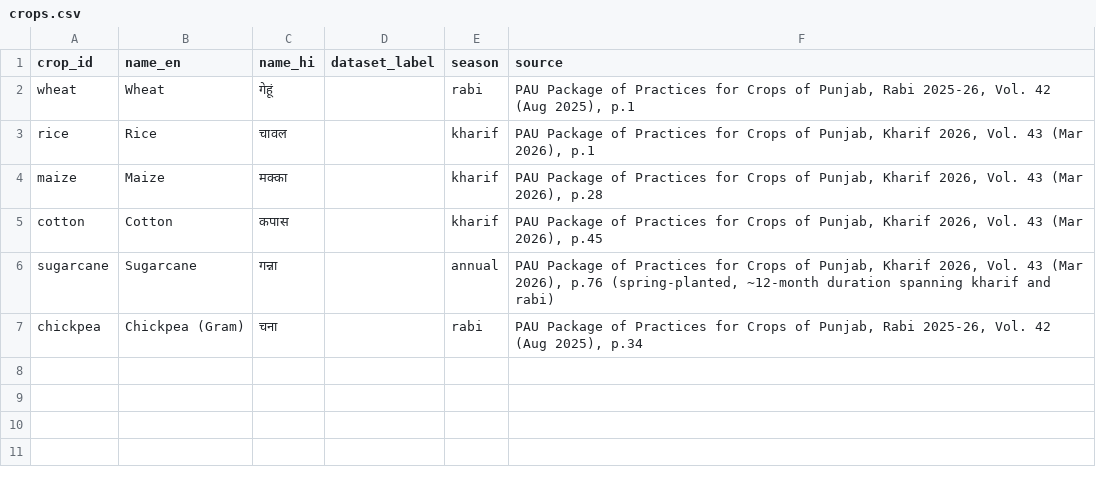
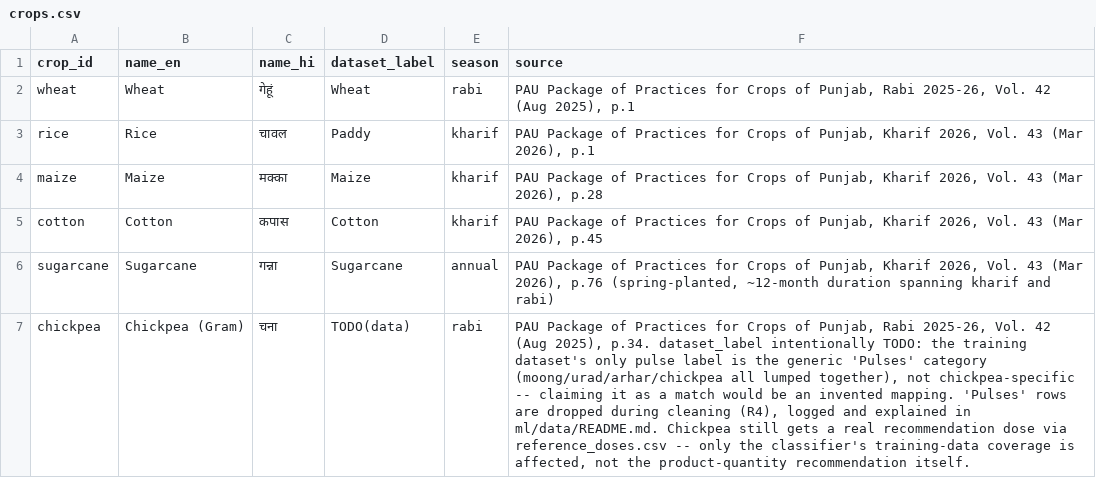
Before and after one commit to Saloni060410/KhetGPT, a CSV file: ml/data/external/crops.csv, drawn as a sheet; the diff names each change by its address in the sheet, - before the commit and + after, or states it on an @@ line.

Commit message:
ml: cleaning pipeline with validation gates (R4), chickpea reference dose
clean.py: harmonises fertilizer_prediction's raw columns to snake_case, maps
crop labels to crop_id via crops.csv's dataset_label and fertilizer labels to
product_id via fertilizer_products.csv's dataset_label, validates with a
pandera schema (categories, ranges, no duplicates), and writes clean.csv +
validation_report.json (gitignored) plus a committed sample_train.csv (all
50 clean rows, under the 200-row cap) so Saloni can start without downloading
the raw file herself.

99 raw rows -> 50 clean rows. 49 dropped as out-of-vocabulary crop labels:
Tobacco, Barley, Millets, Oil seeds, Ground Nuts, and Pulses (10 rows) --
the last one is the chickpea gap: the dataset's only pulse label is generic
(moong/urad/arhar/chickpea all lumped together), not chickpea-specific, so
crops.csv's dataset_label for chickpea stays TODO(data) rather than guessing.
Documented in ml/data/README.md.

Unit reconciliation (docs/data-dictionary.md): the raw dataset's N/P/K have
no stated unit and can't plausibly be kg/ha -- left unmapped as classifier-only
"raw" columns, never conflated with the API's n/p/k. No pH or organic_carbon
column exists in the source at all. Soil Type (texture) has no equivalent in
the fixed soil schema. All documented as real limitations, not papered over --
the quantity recommendation doesn't depend on any of this, since it comes from
reference_doses.csv/soil_adjustments.csv (PAU-sourced), not the classifier.

Also backfills chickpea's reference_doses.csv row (desi generic + kabuli
variety, PAU POP Rabi 2025-26 p.36 -- sourced back in R1, just not yet added
since R3's stated priority was wheat/rice first), plus matching
split_schedule.csv and crop_varieties.csv entries.

requirements.txt: +pandera==0.33.1 (single line, shared file).
.gitignore: allow ml/data/processed/sample_*.csv through the processed/
ignore rule.

10 new tests (test_clean.py), 34/34 passing overall, ruff clean.

```diff
--- a/ml/data/external/crops.csv
+++ b/ml/data/external/crops.csv
-D2 (dataset_label): (empty)
+D2 (dataset_label): Wheat
-D3 (dataset_label): (empty)
+D3 (dataset_label): Paddy
-D4 (dataset_label): (empty)
+D4 (dataset_label): Maize
-D5 (dataset_label): (empty)
+D5 (dataset_label): Cotton
-D6 (dataset_label): (empty)
+D6 (dataset_label): Sugarcane
-D7 (dataset_label): (empty)
+D7 (dataset_label): TODO(data)
-F7 (source): …(Aug 2025), p.34
+F7 (source): …(Aug 2025), p.34. dataset_label intentionally TODO: the training dataset's only pulse label is the generic 'Pulses' category (moong/urad/arhar/chickpea all lumped together), not chickpea-specific -- claiming it as a match would be an invented mapping. 'Pulses' rows are dropped during cleaning (R4), logged and explained in ml/data/README.md. Chickpea still gets a real recommendation dose via reference_doses.csv -- only the classifier's training-data coverage is affected, not the product-quantity recommendation itself.
```
Also changed, not shown: ml/data/external/crop_varieties.csv, ml/data/external/reference_doses.csv, 8 other files.
